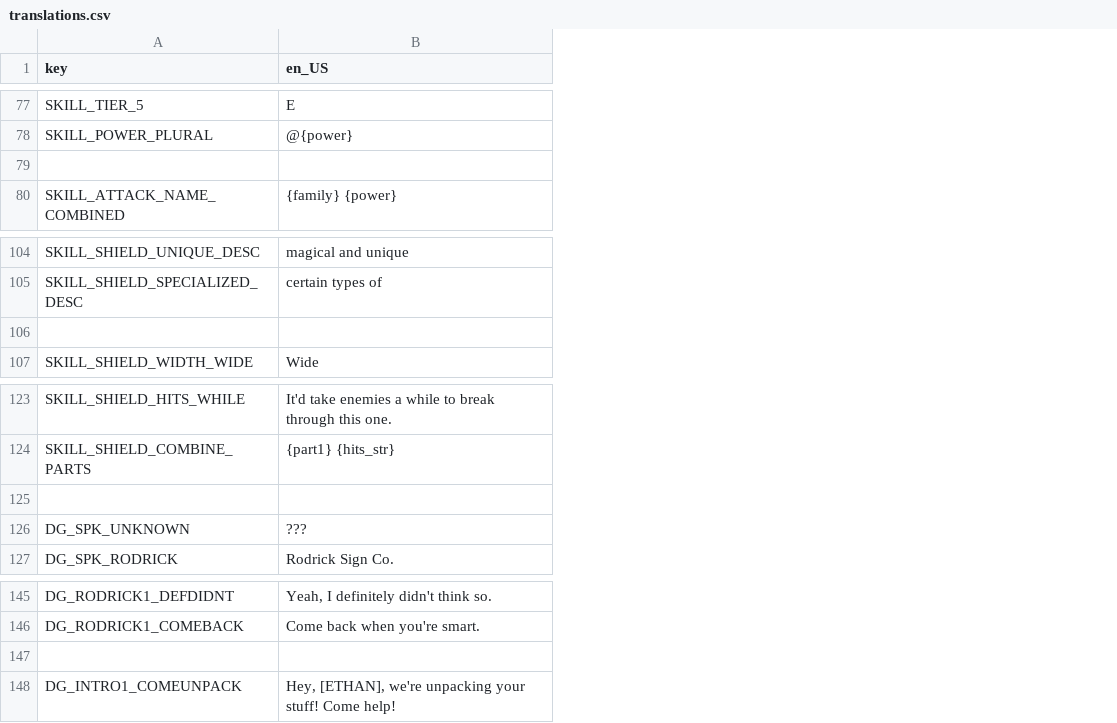
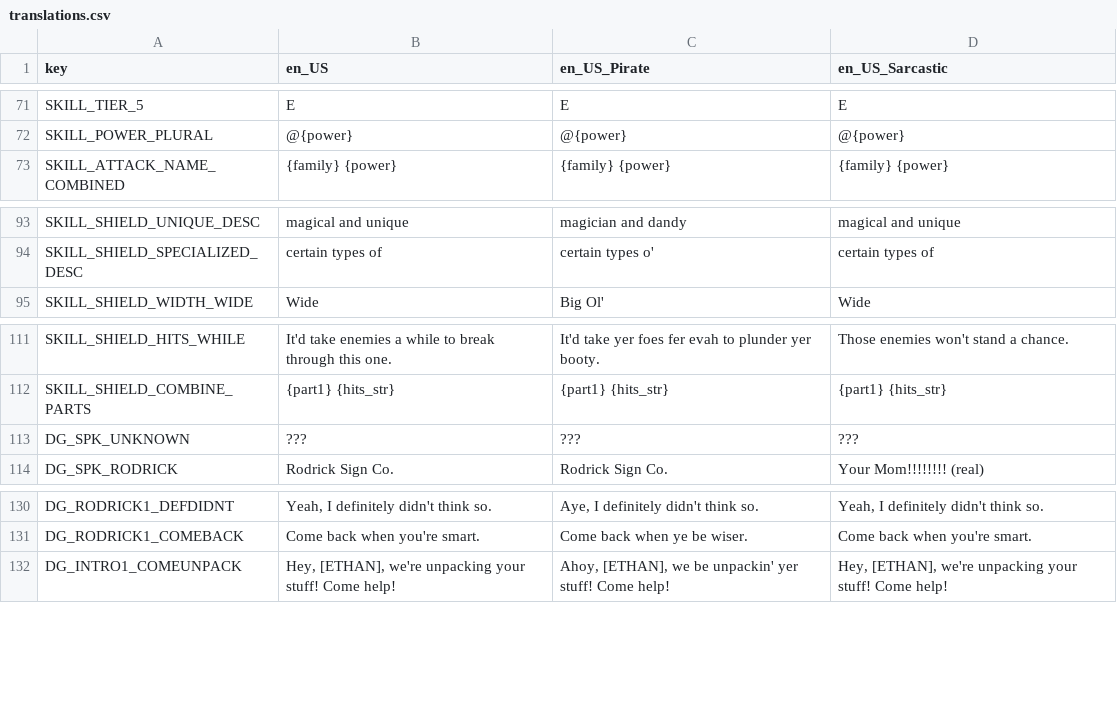
Before and after one commit to Lamby777/PETS-G, a CSV file: pets-gd/i18n/translations.csv, drawn as a sheet; only a part is shown, gaps mark what is left out; removed rows and columns are numbered as before the commit, all else as after; the diff covers the shown part only; the diff names each change by its address in the sheet, - before the commit and + after, or states it on an @@ line.

Commit message:
add pirate/sarcastic translations

```diff
--- a/pets-gd/i18n/translations.csv
+++ b/pets-gd/i18n/translations.csv
+column C (en_US_Pirate), rows 71-73: E | @{power} | {family} {power}; rows 93-95: magician and dandy | certain types o' | Big Ol'; rows 111-114: It'd take yer foes fer evah to plunder yer booty. | {part1} {hits_str} | ??? | Rodrick Sign Co.; rows 130-132: Aye, I definitely didn't think so. | Come back when ye be wiser. | Ahoy, [ETHAN], we be unpackin' yer stuff! Come help!
+column D (en_US_Sarcastic), rows 71-73: E | @{power} | {family} {power}; rows 93-95: magical and unique | certain types of | Wide; rows 111-114: Those enemies won't stand a chance. | {part1} {hits_str} | ??? | Your Mom!!!!!!!! (real); rows 130-132: Yeah, I definitely didn't think so. | Come back when you're smart. | Hey, [ETHAN], we're unpacking your stuff! Come help!
-row 79: (empty)
-row 106: (empty)
-row 125: (empty)
-row 147: (empty)
```
Also changed, not shown: 1 added row, 13 removed rows and 1 edited cell elsewhere in this file.
